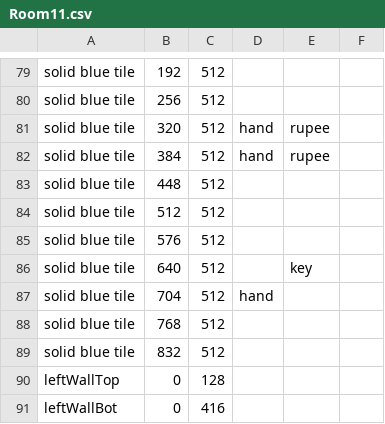
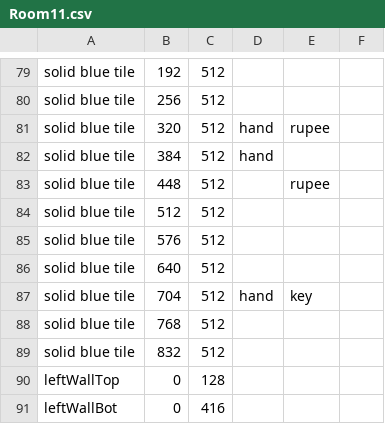
Before and after one commit to CSE-3902-Team/ZeldaSprint5, a CSV file: RoomCSVFiles/Room11.csv, drawn as a sheet; only a part is shown, gaps mark what is left out.

```diff
--- a/RoomCSVFiles/Room11.csv
+++ b/RoomCSVFiles/Room11.csv
@@ -81,8 +81,8 @@ solid blue tile,256,512,,
 solid blue tile,320,512,hand,rupee
-solid blue tile,384,512,hand,rupee
-solid blue tile,448,512,,
+solid blue tile,384,512,hand,
+solid blue tile,448,512,,rupee
 solid blue tile,512,512,,
 solid blue tile,576,512,,
-solid blue tile,640,512,,key
-solid blue tile,704,512,hand,
+solid blue tile,640,512,,
+solid blue tile,704,512,hand,key
 solid blue tile,768,512,,
```
Also changed, not shown: RoomCSVFiles/Room05.csv, RoomCSVFiles/Room08.csv, 33 other files.
